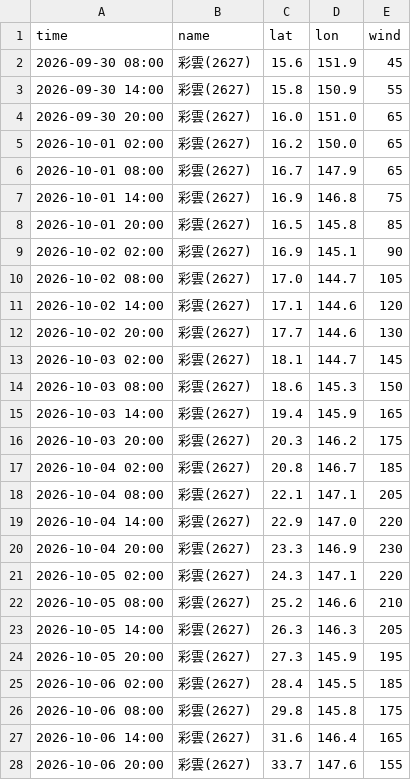
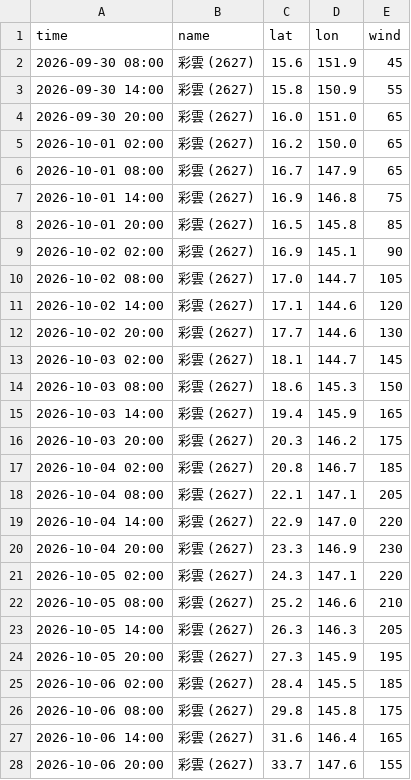
Before and after one commit to macaosso/MSSO, a CSV file: TCdata/pastTC/2026/2627.csv, drawn as a sheet; only a part is shown; the diff covers the shown part only.

Commit message:
更新 2627.csv

```diff
--- a/TCdata/pastTC/2026/2627.csv
+++ b/TCdata/pastTC/2026/2627.csv
@@ -1,28 +1,28 @@
 time,name,lat,lon,wind
-2026-09-30 08:00,彩雲(2627),15.6,151.9,45
-2026-09-30 14:00,彩雲(2627),15.8,150.9,55
-2026-09-30 20:00,彩雲(2627),16.0,151.0,65
-2026-10-01 02:00,彩雲(2627),16.2,150.0,65
-2026-10-01 08:00,彩雲(2627),16.7,147.9,65
-2026-10-01 14:00,彩雲(2627),16.9,146.8,75
-2026-10-01 20:00,彩雲(2627),16.5,145.8,85
-2026-10-02 02:00,彩雲(2627),16.9,145.1,90
-2026-10-02 08:00,彩雲(2627),17.0,144.7,105
-2026-10-02 14:00,彩雲(2627),17.1,144.6,120
-2026-10-02 20:00,彩雲(2627),17.7,144.6,130
-2026-10-03 02:00,彩雲(2627),18.1,144.7,145
-2026-10-03 08:00,彩雲(2627),18.6,145.3,150
-2026-10-03 14:00,彩雲(2627),19.4,145.9,165
-2026-10-03 20:00,彩雲(2627),20.3,146.2,175
-2026-10-04 02:00,彩雲(2627),20.8,146.7,185
-2026-10-04 08:00,彩雲(2627),22.1,147.1,205
-2026-10-04 14:00,彩雲(2627),22.9,147.0,220
-2026-10-04 20:00,彩雲(2627),23.3,146.9,230
-2026-10-05 02:00,彩雲(2627),24.3,147.1,220
-2026-10-05 08:00,彩雲(2627),25.2,146.6,210
-2026-10-05 14:00,彩雲(2627),26.3,146.3,205
-2026-10-05 20:00,彩雲(2627),27.3,145.9,195
-2026-10-06 02:00,彩雲(2627),28.4,145.5,185
-2026-10-06 08:00,彩雲(2627),29.8,145.8,175
-2026-10-06 14:00,彩雲(2627),31.6,146.4,165
-2026-10-06 20:00,彩雲(2627),33.7,147.6,155
+2026-09-30 08:00,彩雲 (2627),15.6,151.9,45
+2026-09-30 14:00,彩雲 (2627),15.8,150.9,55
+2026-09-30 20:00,彩雲 (2627),16.0,151.0,65
+2026-10-01 02:00,彩雲 (2627),16.2,150.0,65
+2026-10-01 08:00,彩雲 (2627),16.7,147.9,65
+2026-10-01 14:00,彩雲 (2627),16.9,146.8,75
+2026-10-01 20:00,彩雲 (2627),16.5,145.8,85
+2026-10-02 02:00,彩雲 (2627),16.9,145.1,90
+2026-10-02 08:00,彩雲 (2627),17.0,144.7,105
+2026-10-02 14:00,彩雲 (2627),17.1,144.6,120
+2026-10-02 20:00,彩雲 (2627),17.7,144.6,130
+2026-10-03 02:00,彩雲 (2627),18.1,144.7,145
+2026-10-03 08:00,彩雲 (2627),18.6,145.3,150
+2026-10-03 14:00,彩雲 (2627),19.4,145.9,165
+2026-10-03 20:00,彩雲 (2627),20.3,146.2,175
+2026-10-04 02:00,彩雲 (2627),20.8,146.7,185
+2026-10-04 08:00,彩雲 (2627),22.1,147.1,205
+2026-10-04 14:00,彩雲 (2627),22.9,147.0,220
+2026-10-04 20:00,彩雲 (2627),23.3,146.9,230
+2026-10-05 02:00,彩雲 (2627),24.3,147.1,220
+2026-10-05 08:00,彩雲 (2627),25.2,146.6,210
+2026-10-05 14:00,彩雲 (2627),26.3,146.3,205
+2026-10-05 20:00,彩雲 (2627),27.3,145.9,195
+2026-10-06 02:00,彩雲 (2627),28.4,145.5,185
+2026-10-06 08:00,彩雲 (2627),29.8,145.8,175
+2026-10-06 14:00,彩雲 (2627),31.6,146.4,165
+2026-10-06 20:00,彩雲 (2627),33.7,147.6,155
```
Also changed, not shown: 2 edited cells elsewhere in this file.
